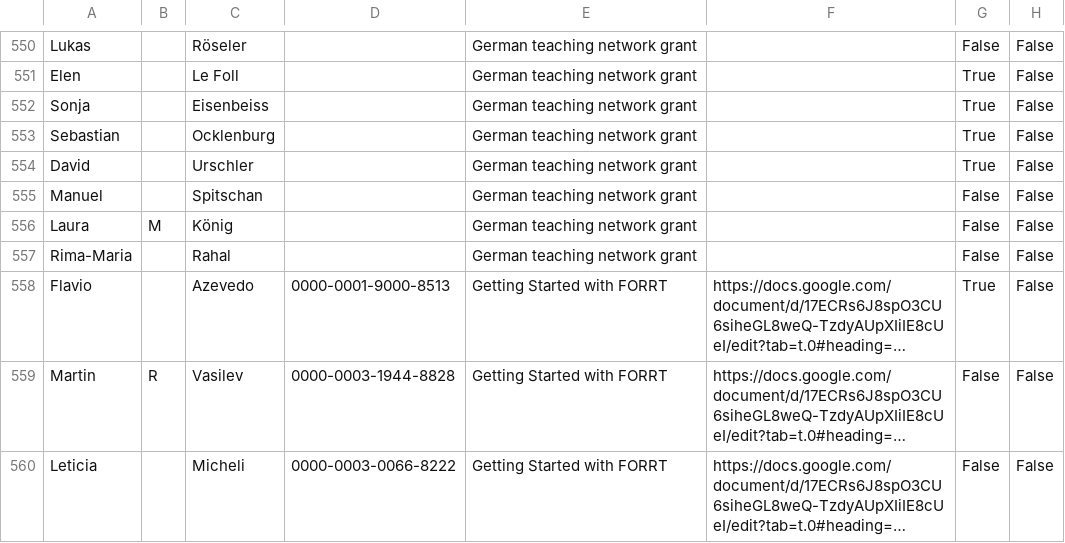
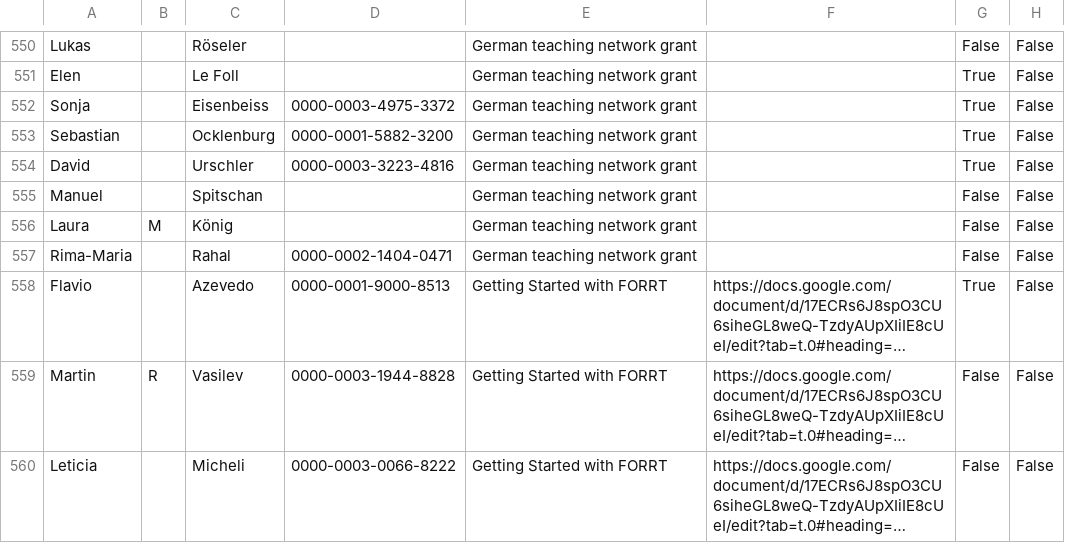
Before and after one commit to forrtproject/forrtproject.github.io, a CSV file: scripts/forrt_contribs/contributors_cache.csv, drawn as a sheet; only a part is shown, gaps mark what is left out; long unchanged cells end in …; the diff names each change by its address in the sheet, - before the commit and + after, or states it on an @@ line.

Commit message:
Update generated resources and data - 2026-02-21 00:10:56 UTC

```diff
--- a/scripts/forrt_contribs/contributors_cache.csv
+++ b/scripts/forrt_contribs/contributors_cache.csv
-D552: (empty)
+D552: 0000-0003-4975-3372
-D553: (empty)
+D553: 0000-0001-5882-3200
-D554: (empty)
+D554: 0000-0003-3223-4816
-D557: (empty)
+D557: 0000-0002-1404-0471
```
Also changed, not shown: 3 other files.
